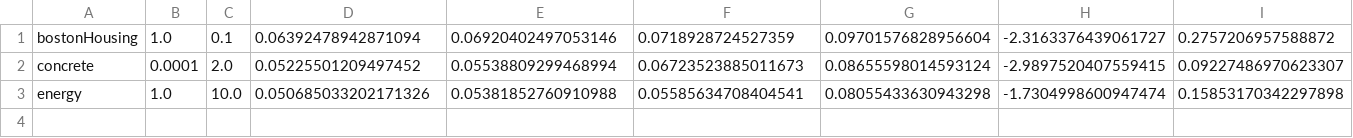
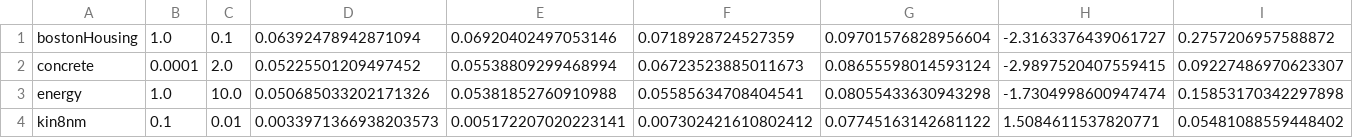
Before and after one commit to jeffwillette/CS570-project, a CSV file: results/results.csv, drawn as a sheet; only a part is shown; rows hold the shown columns only; the diff names each change by its address in the sheet, - before the commit and + after, or states it on an @@ line.

```diff
--- a/results/results.csv
+++ b/results/results.csv
+row 4: kin8nm | 0.1 | 0.01 | 0.0033971366938203573 | 0.005172207020223141 | 0.007302421610802412 | 0.07745163142681122 | 1.5084611537820771 | 0.05481088559448402
```
Also changed, not shown: grid-search-mean-reduction.csv, results/kin8nm-runs.csv, 5 other files.
